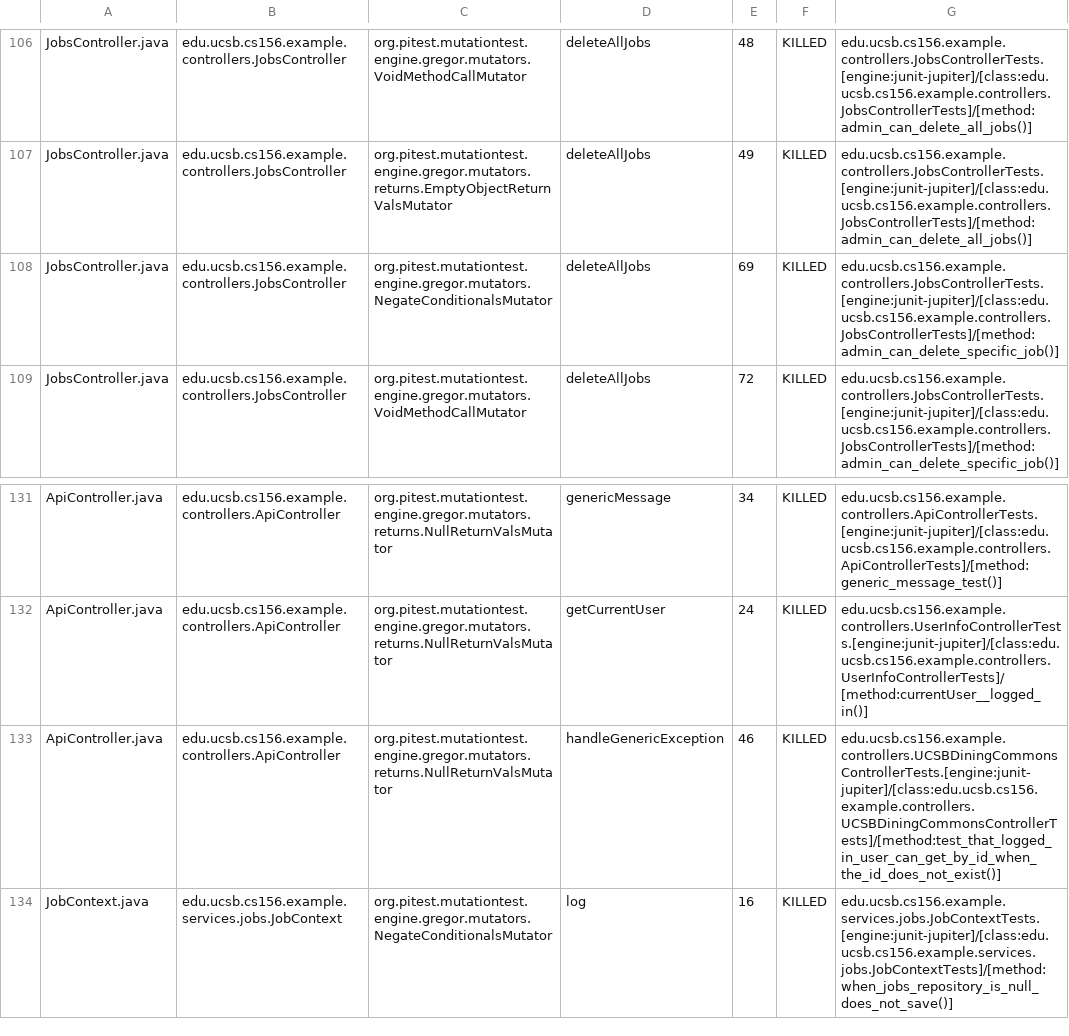
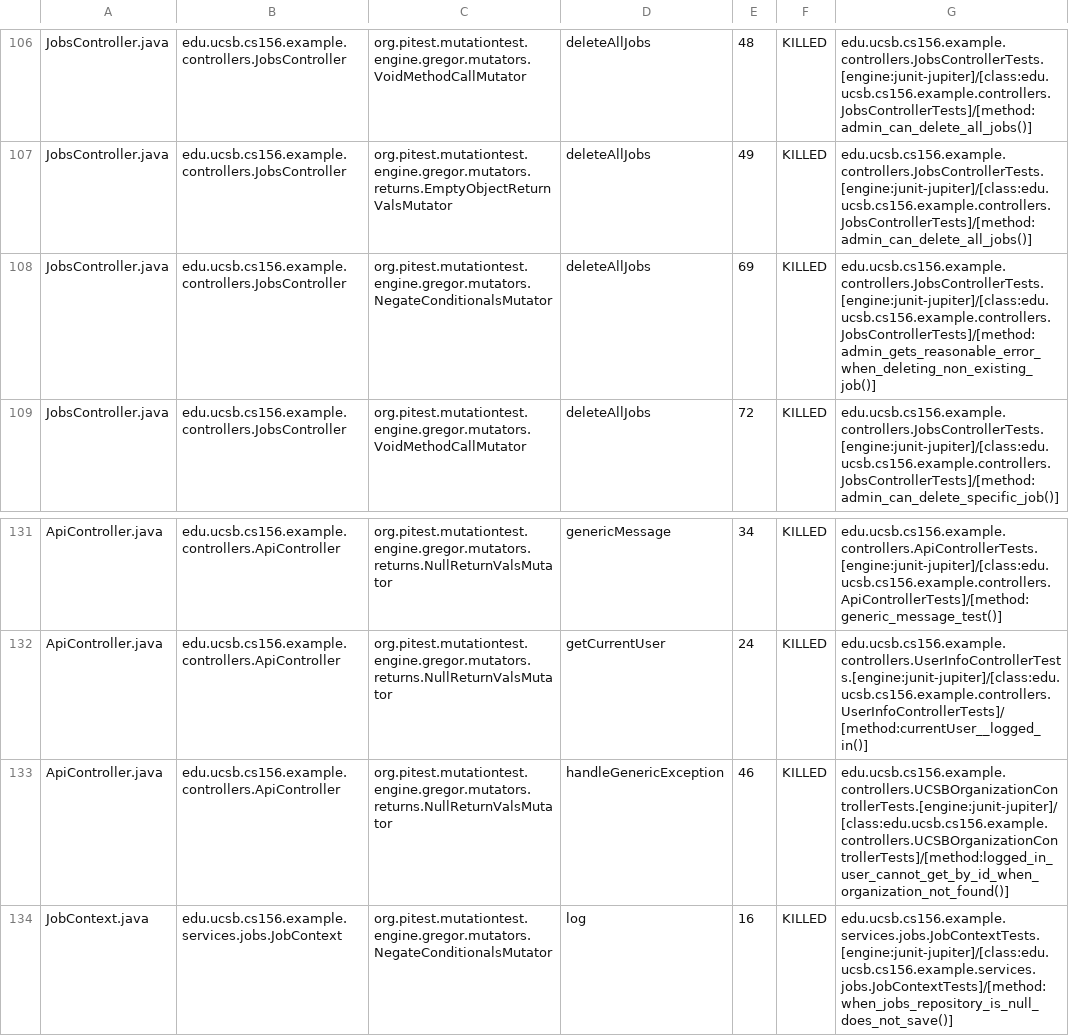
Before and after one commit to ucsb-cs156-f25/team02-f25-06, a CSV file: prs/95/pitest/mutations.csv, drawn as a sheet; only a part is shown, gaps mark what is left out.

Commit message:
Deploying to gh-pages from @ ucsb-cs156-f25/team02-f25-06@64e23d3927affb1ade45323b732a24a2705dd7d2 🚀

```diff
--- a/prs/95/pitest/mutations.csv
+++ b/prs/95/pitest/mutations.csv
@@ -107,3 +107,3 @@ JobsController.java,edu.ucsb.cs156.example.controllers.JobsController,org.pitest
 JobsController.java,edu.ucsb.cs156.example.controllers.JobsController,org.pitest.mutationtest.engine.gregor.mutators.returns.EmptyObjectReturnValsMutator,deleteAllJobs,49,KILLED,edu.ucsb.cs156.example.controllers.JobsControllerTests.[engine:junit-jupiter]/[class:edu.ucsb.cs156.example.controllers.JobsControllerTests]/[method:admin_can_delete_all_jobs()]
-JobsController.java,edu.ucsb.cs156.example.controllers.JobsController,org.pitest.mutationtest.engine.gregor.mutators.NegateConditionalsMutator,deleteAllJobs,69,KILLED,edu.ucsb.cs156.example.controllers.JobsControllerTests.[engine:junit-jupiter]/[class:edu.ucsb.cs156.example.controllers.JobsControllerTests]/[method:admin_can_delete_specific_job()]
+JobsController.java,edu.ucsb.cs156.example.controllers.JobsController,org.pitest.mutationtest.engine.gregor.mutators.NegateConditionalsMutator,deleteAllJobs,69,KILLED,edu.ucsb.cs156.example.controllers.JobsControllerTests.[engine:junit-jupiter]/[class:edu.ucsb.cs156.example.controllers.JobsControllerTests]/[method:admin_gets_reasonable_error_when_deleting_non_existing_job()]
 JobsController.java,edu.ucsb.cs156.example.controllers.JobsController,org.pitest.mutationtest.engine.gregor.mutators.VoidMethodCallMutator,deleteAllJobs,72,KILLED,edu.ucsb.cs156.example.controllers.JobsControllerTests.[engine:junit-jupiter]/[class:edu.ucsb.cs156.example.controllers.JobsControllerTests]/[method:admin_can_delete_specific_job()]
@@ -132,3 +132,3 @@ ApiController.java,edu.ucsb.cs156.example.controllers.ApiController,org.pitest.m
 ApiController.java,edu.ucsb.cs156.example.controllers.ApiController,org.pitest.mutationtest.engine.gregor.mutators.returns.NullReturnValsMutator,getCurrentUser,24,KILLED,edu.ucsb.cs156.example.controllers.UserInfoControllerTests.[engine:junit-jupiter]/[class:edu.ucsb.cs156.example.controllers.UserInfoControllerTests]/[method:currentUser__logged_in()]
-ApiController.java,edu.ucsb.cs156.example.controllers.ApiController,org.pitest.mutationtest.engine.gregor.mutators.returns.NullReturnValsMutator,handleGenericException,46,KILLED,edu.ucsb.cs156.example.controllers.UCSBDiningCommonsControllerTests.[engine:junit-jupiter]/[class:edu.ucsb.cs156.example.controllers.UCSBDiningCommonsControllerTests]/[method:test_that_logged_in_user_can_get_by_id_when_the_id_does_not_exist()]
+ApiController.java,edu.ucsb.cs156.example.controllers.ApiController,org.pitest.mutationtest.engine.gregor.mutators.returns.NullReturnValsMutator,handleGenericException,46,KILLED,edu.ucsb.cs156.example.controllers.UCSBOrganizationControllerTests.[engine:junit-jupiter]/[class:edu.ucsb.cs156.example.controllers.UCSBOrganizationControllerTests]/[method:logged_in_user_cannot_get_by_id_when_organization_not_found()]
 JobContext.java,edu.ucsb.cs156.example.services.jobs.JobContext,org.pitest.mutationtest.engine.gregor.mutators.NegateConditionalsMutator,log,16,KILLED,edu.ucsb.cs156.example.services.jobs.JobContextTests.[engine:junit-jupiter]/[class:edu.ucsb.cs156.example.services.jobs.JobContextTests]/[method:when_jobs_repository_is_null_does_not_save()]
```
Also changed, not shown: 18 other files.
